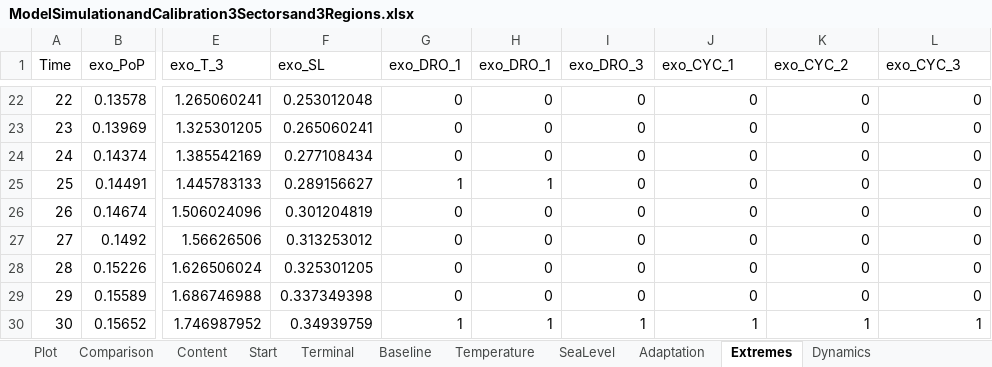
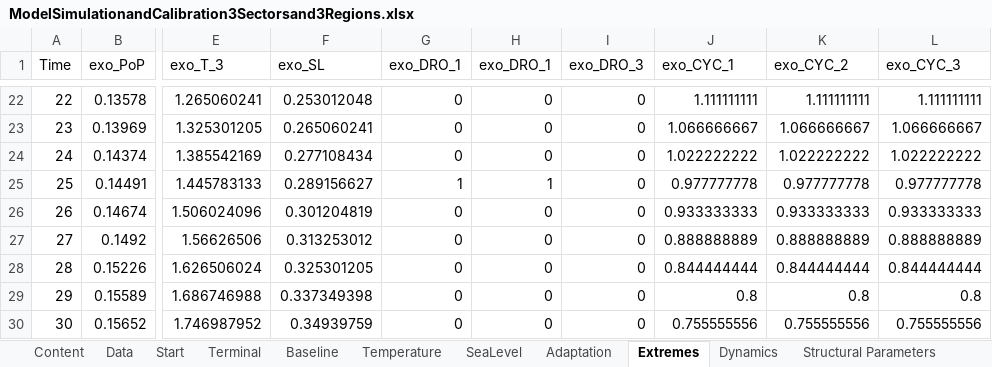
Before and after one commit to schultkr/DGE-CRED, an Excel workbook: DGE_CRED_Model/ExcelFiles/ModelSimulationandCalibration3Sectorsand3Regions.xlsx, sheet Extremes, drawn as a sheet; only a part is shown, gaps mark what is left out; values as stored, in another font and other column widths than the file's, no borders; the diff covers the shown part only; the diff names each change by its address in the sheet, - before the commit and + after, or states it on an @@ line.

```diff
--- a/DGE_CRED_Model/ExcelFiles/ModelSimulationandCalibration3Sectorsand3Regions.xlsx (sheet Extremes)
+++ b/DGE_CRED_Model/ExcelFiles/ModelSimulationandCalibration3Sectorsand3Regions.xlsx (sheet Extremes)
-sheet tab: Plot
-sheet tab: Comparison
-J22 (exo_CYC_1): 0
+J22 (exo_CYC_1): 1.111111111
-K22 (exo_CYC_2): 0
+K22 (exo_CYC_2): 1.111111111
-L22 (exo_CYC_3): 0
+L22 (exo_CYC_3): 1.111111111
-J23 (exo_CYC_1): 0
+J23 (exo_CYC_1): 1.066666667
-K23 (exo_CYC_2): 0
+K23 (exo_CYC_2): 1.066666667
-L23 (exo_CYC_3): 0
+L23 (exo_CYC_3): 1.066666667
-J24 (exo_CYC_1): 0
+J24 (exo_CYC_1): 1.022222222
-K24 (exo_CYC_2): 0
+K24 (exo_CYC_2): 1.022222222
-L24 (exo_CYC_3): 0
+L24 (exo_CYC_3): 1.022222222
-J25 (exo_CYC_1): 0
+J25 (exo_CYC_1): 0.977777778
-K25 (exo_CYC_2): 0
+K25 (exo_CYC_2): 0.977777778
-L25 (exo_CYC_3): 0
+L25 (exo_CYC_3): 0.977777778
-J26 (exo_CYC_1): 0
+J26 (exo_CYC_1): 0.933333333
-K26 (exo_CYC_2): 0
+K26 (exo_CYC_2): 0.933333333
-L26 (exo_CYC_3): 0
+L26 (exo_CYC_3): 0.933333333
-J27 (exo_CYC_1): 0
+J27 (exo_CYC_1): 0.888888889
-K27 (exo_CYC_2): 0
+K27 (exo_CYC_2): 0.888888889
-L27 (exo_CYC_3): 0
+L27 (exo_CYC_3): 0.888888889
-J28 (exo_CYC_1): 0
+J28 (exo_CYC_1): 0.844444444
-K28 (exo_CYC_2): 0
+K28 (exo_CYC_2): 0.844444444
-L28 (exo_CYC_3): 0
+L28 (exo_CYC_3): 0.844444444
-J29 (exo_CYC_1): 0
+J29 (exo_CYC_1): 0.8
-K29 (exo_CYC_2): 0
+K29 (exo_CYC_2): 0.8
-L29 (exo_CYC_3): 0
+L29 (exo_CYC_3): 0.8
-G30 (exo_DRO_1): 1
+G30 (exo_DRO_1): 0
-H30 (exo_DRO_1): 1
+H30 (exo_DRO_1): 0
-I30 (exo_DRO_3): 1
+I30 (exo_DRO_3): 0
-J30 (exo_CYC_1): 1
+J30 (exo_CYC_1): 0.755555556
-K30 (exo_CYC_2): 1
+K30 (exo_CYC_2): 0.755555556
-L30 (exo_CYC_3): 1
+L30 (exo_CYC_3): 0.755555556
```
Also changed, not shown: 244 edited cells elsewhere in this sheet, sheet Data, sheet Start, sheet Terminal, sheet Damage Functions Labour, sheet Damage Functions Capital, sheet Dynamics, 5 more sheets, other sheet tabs, formulas that keep their value, charts or pictures, DGE_CRED_Model/ExcelFiles/ModelSimulationandCalibration9Sectorsand6Regions.xlsx, 34 other files.
